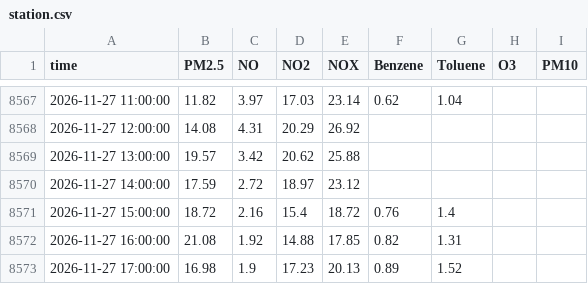
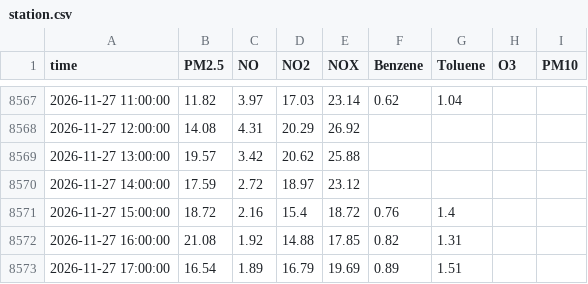
Before and after one commit to Yonifal/shoham-air, a CSV file: data/station.csv, drawn as a sheet; only a part is shown, gaps mark what is left out.

```diff
--- a/data/station.csv
+++ b/data/station.csv
@@ -8572,2 +8572,2 @@ time,PM2.5,NO,NO2,NOX,Benzene,Toluene,O3,PM10
 2026-11-27 16:00:00,21.08,1.92,14.88,17.85,0.82,1.31,,
-2026-11-27 17:00:00,16.98,1.9,17.23,20.13,0.89,1.52,,
+2026-11-27 17:00:00,16.54,1.89,16.79,19.69,0.89,1.51,,
```
Also changed, not shown: 2 other files.
